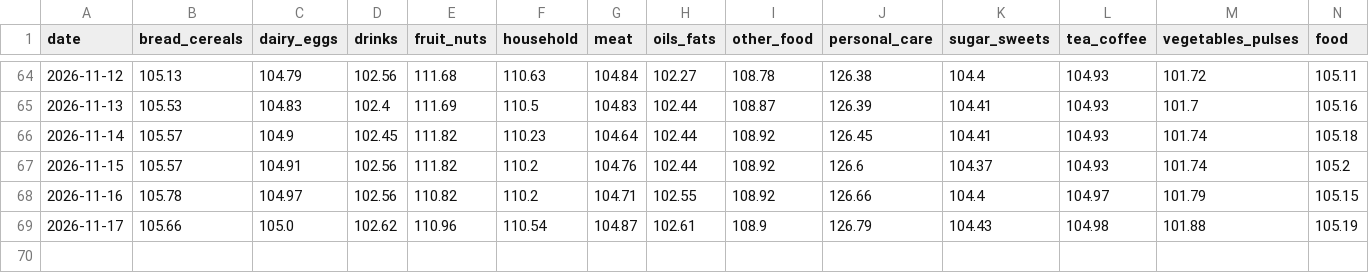
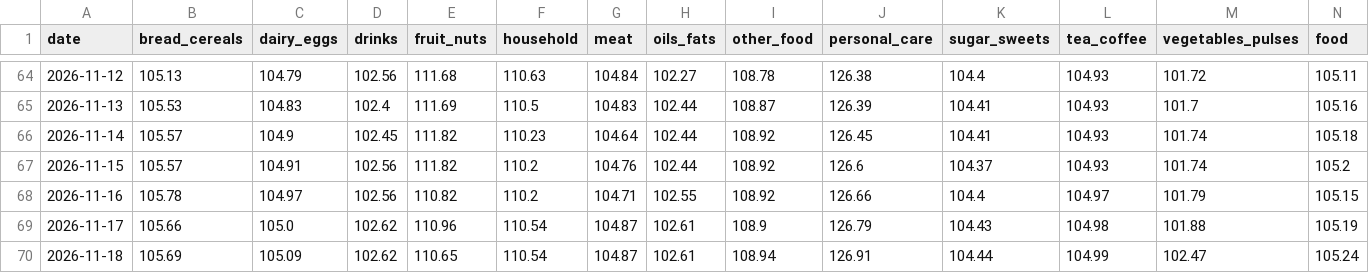
Before and after one commit to arda-sahin0/inflation-tracker, a CSV file: data/index/tr/daily_index.csv, drawn as a sheet; only a part is shown, gaps mark what is left out; rows hold the shown columns only; the diff names each change by its address in the sheet, - before the commit and + after, or states it on an @@ line.

```diff
--- a/data/index/tr/daily_index.csv
+++ b/data/index/tr/daily_index.csv
+row 70: 2026-11-18 | 105.69 | 105.09 | 102.62 | 110.65 | 110.54 | 104.87 | 102.61 | 108.94 | 126.91 | 104.44 | 104.99 | 102.47 | 105.24
```
Also changed, not shown: data/index/tr/price_jumps.csv, data/index/tr/product_changes.csv, 4 other files.
